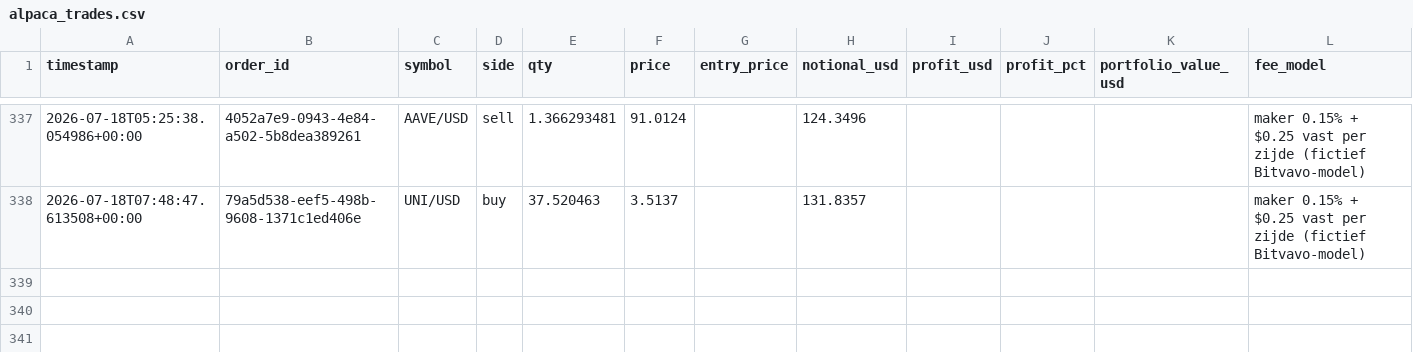
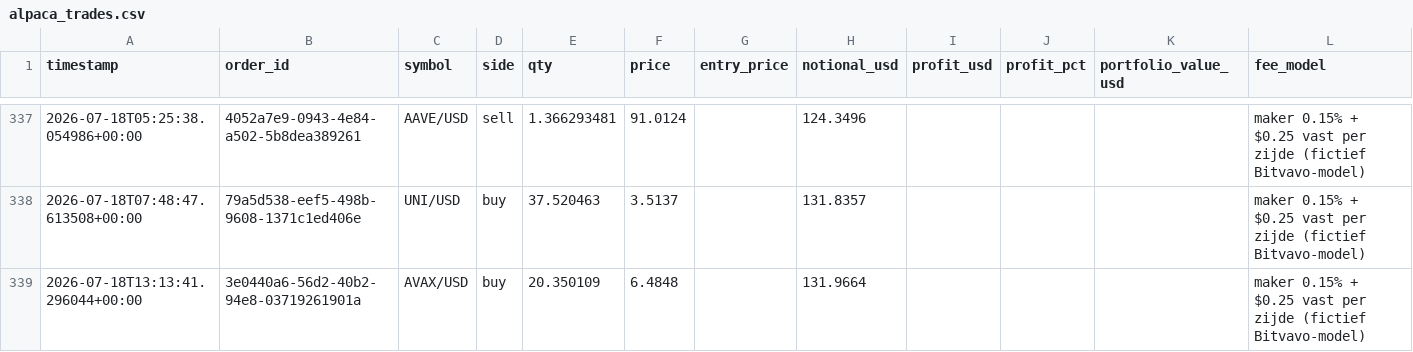
Before and after one commit to Bramsmit/MCP-alpaca, a CSV file: data/alpaca_trades.csv, drawn as a sheet; only a part is shown, gaps mark what is left out; the diff names each change by its address in the sheet, - before the commit and + after, or states it on an @@ line.

```diff
--- a/data/alpaca_trades.csv
+++ b/data/alpaca_trades.csv
+row 339: 2026-07-18T13:13:41.296044+00:00 | 3e0440a6-56d2-40b2-94e8-03719261901a | AVAX/USD | buy | 20.350109 | 6.4848 |  | 131.9664 |  |  |  | maker 0.15% + $0.25 vast per zijde (fictief Bitvavo-model)
```
Also changed, not shown: 1 other file.
